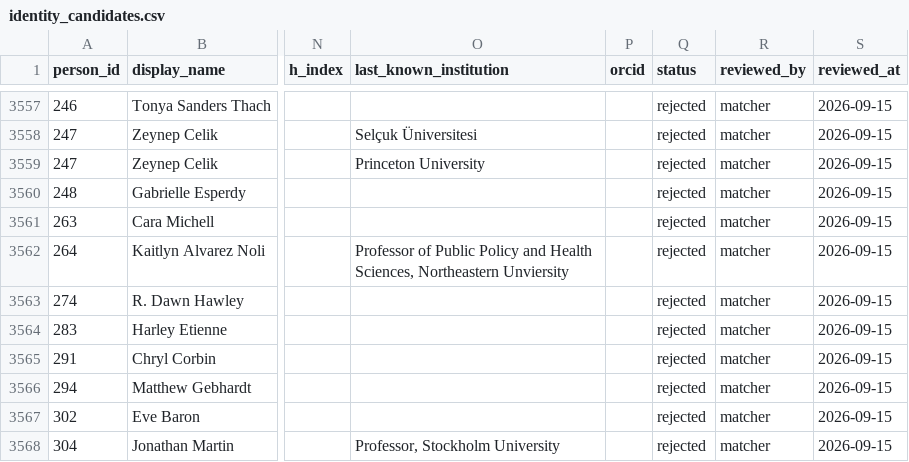
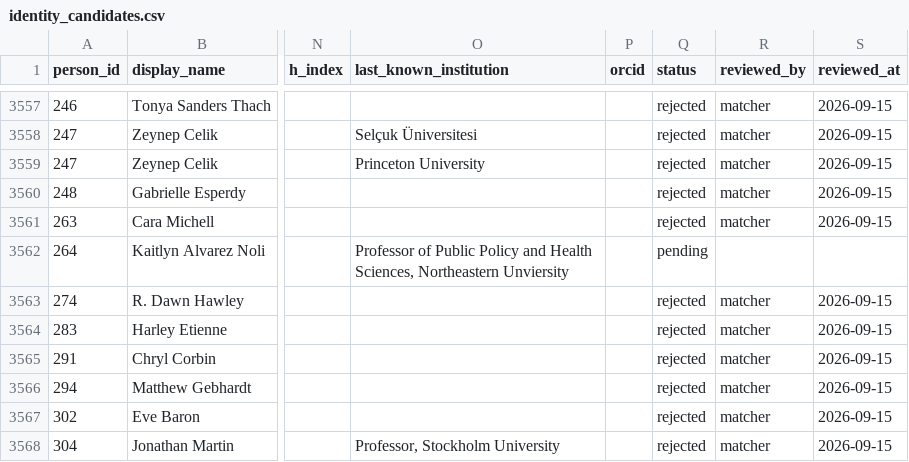
Before and after one commit to aakarner/planning-citation-metrics, a CSV file: data/review/identity_candidates.csv, drawn as a sheet; only a part is shown, gaps mark what is left out; the diff covers the shown part only; the diff names each change by its address in the sheet, - before the commit and + after, or states it on an @@ line.

```diff
--- a/data/review/identity_candidates.csv
+++ b/data/review/identity_candidates.csv
-Q3562 (status): rejected
+Q3562 (status): pending
-R3562 (reviewed_by): matcher
+R3562 (reviewed_by): (empty)
-S3562 (reviewed_at): 2026-09-15
+S3562 (reviewed_at): (empty)
```
Also changed, not shown: 15 edited cells elsewhere in this file, 3 other files.
